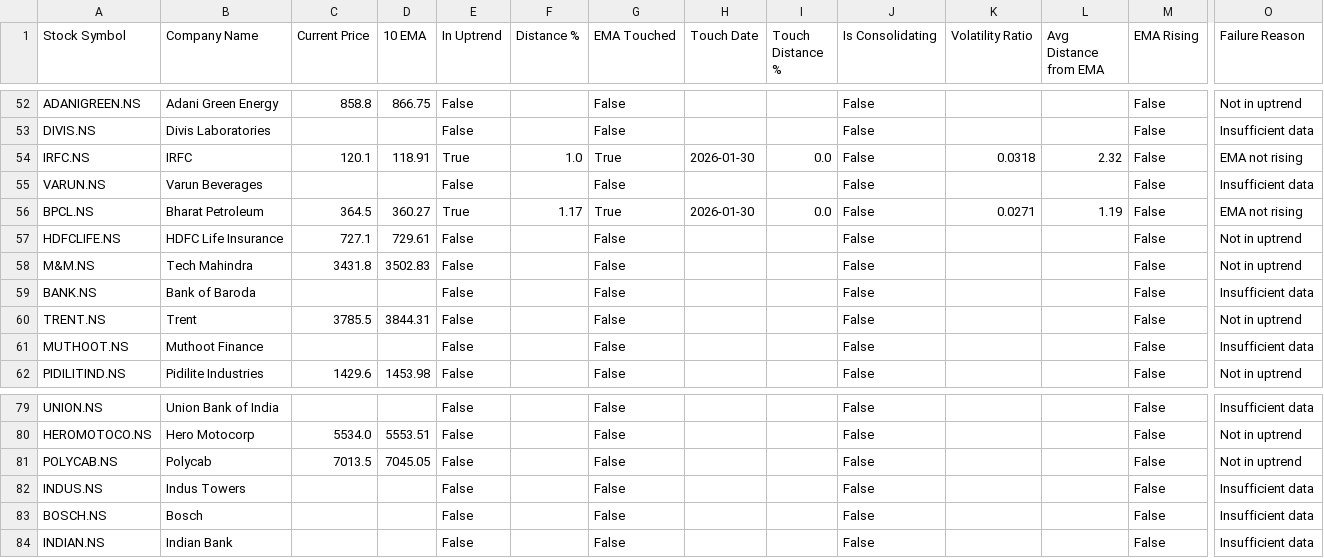
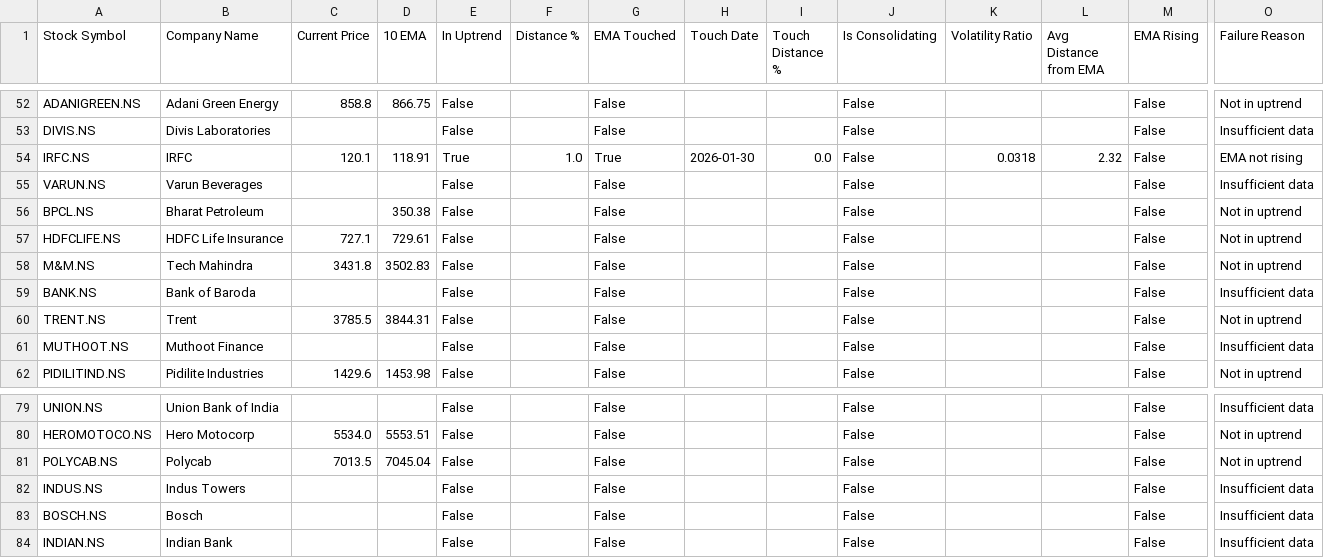
Before and after one commit to ashishbhagat2/ema-screener, a CSV file: debug_analysis.csv, drawn as a sheet; only a part is shown, gaps mark what is left out; the diff names each change by its address in the sheet, - before the commit and + after, or states it on an @@ line.

```diff
--- a/debug_analysis.csv
+++ b/debug_analysis.csv
-C56 (Current Price): 364.5
+C56 (Current Price): (empty)
-D56 (10 EMA): 360.27
+D56 (10 EMA): 350.38
-E56 (In Uptrend): True
+E56 (In Uptrend): False
-F56 (Distance %): 1.17
+F56 (Distance %): (empty)
-G56 (EMA Touched): True
+G56 (EMA Touched): False
-H56 (Touch Date): 2026-01-30
+H56 (Touch Date): (empty)
-I56 (Touch Distance %): 0.0
+I56 (Touch Distance %): (empty)
-K56 (Volatility Ratio): 0.0271
+K56 (Volatility Ratio): (empty)
-L56 (Avg Distance from EMA): 1.19
+L56 (Avg Distance from EMA): (empty)
-O56 (Failure Reason): EMA not rising
+O56 (Failure Reason): Not in uptrend
-D81 (10 EMA): 7045.05
+D81 (10 EMA): 7045.04
```
Also changed, not shown: ema_screener_results.csv.
